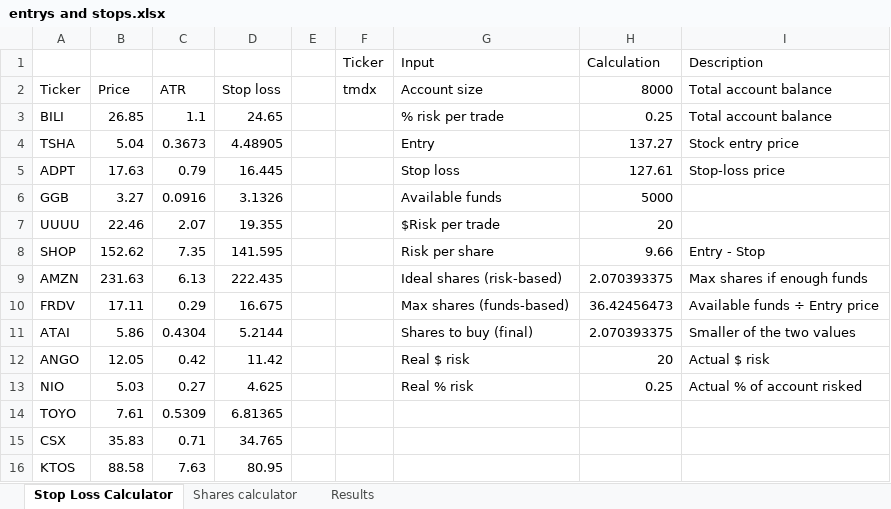
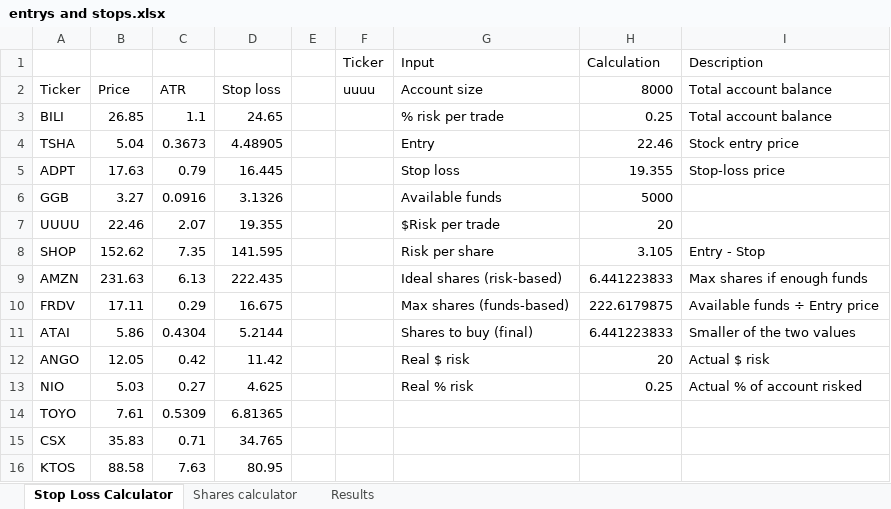
Before and after one commit to alonsome/Trading, an Excel workbook: entrys and stops.xlsx, sheet Stop Loss Calculator, drawn as a sheet; only a part is shown; values as stored, in another font and other column widths than the file's, no borders; conditional formats not drawn; the diff names each change by its address in the sheet, - before the commit and + after, or states it on an @@ line.

```diff
--- a/entrys and stops.xlsx (sheet Stop Loss Calculator)
+++ b/entrys and stops.xlsx (sheet Stop Loss Calculator)
-F2 (Ticker): tmdx
+F2 (Ticker): uuuu
-H4 (Calculation): 137.27
+H4 (Calculation): 22.46
-H5 (Calculation): 127.61
+H5 (Calculation): 19.355
-H8 (Calculation): 9.66
+H8 (Calculation): 3.105
-H9 (Calculation): 2.070393375
+H9 (Calculation): 6.441223833
-H10 (Calculation): 36.42456473
+H10 (Calculation): 222.6179875
-H11 (Calculation): 2.070393375
+H11 (Calculation): 6.441223833
```
Also changed, not shown: sheet Results, New tracking file.xlsx.
